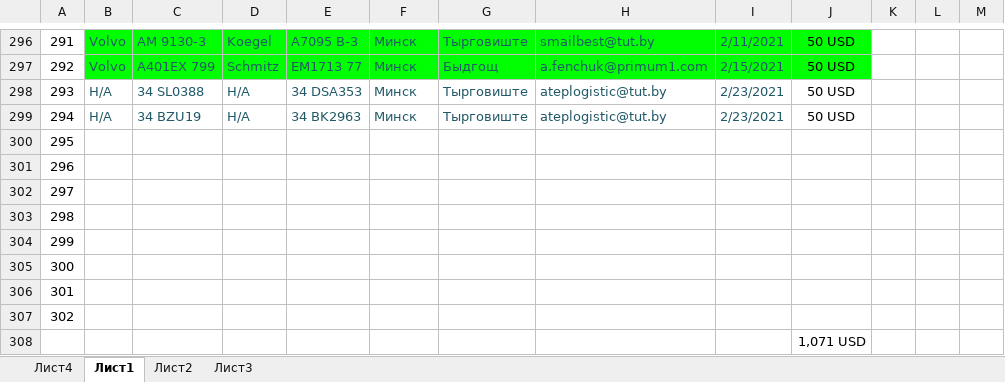
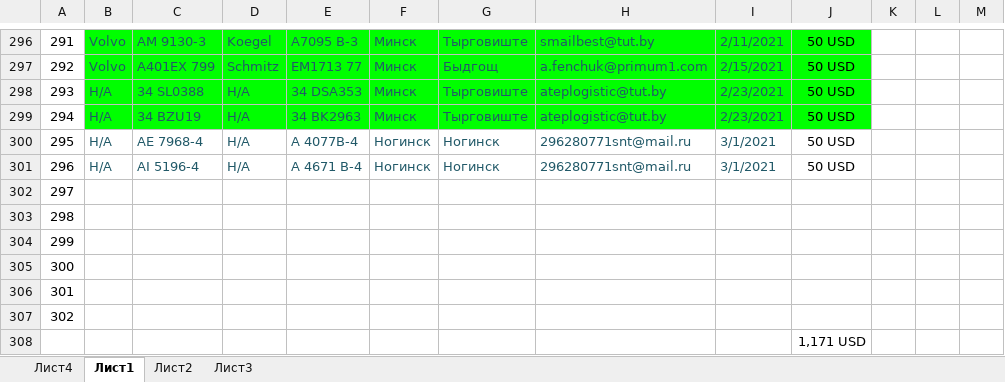
Before and after one commit to rutraq/Logistic, an Excel workbook: Машины.xlsx, sheet Лист1, drawn as a sheet; only a part is shown, gaps mark what is left out; values as stored, in another font and other column widths than the file's, no borders; the diff names each change by its address in the sheet, - before the commit and + after, or states it on an @@ line.

Commit message:
Update Машины.xlsx

```diff
--- a/Машины.xlsx (sheet Лист1)
+++ b/Машины.xlsx (sheet Лист1)
-B298:J299 fill: none
+B298:J299 fill: #00FF00
-B300:B301: (empty)
+B300:B301: Н/А
-C300: (empty)
+C300: АЕ 7968-4
-D300:D301: (empty)
+D300:D301: Н/А
-E300: (empty)
+E300: А 4077В-4
-F300:F301: (empty)
+F300:F301: Ногинск
-G300:G301: (empty)
+G300:G301: Ногинск
-H300:H301: (empty)
+H300:H301: 296280771snt@mail.ru
-I300:I301: (empty)
+I300:I301: 3/1/2021
-J300:J301: (empty)
+J300:J301: 50 USD
-C301: (empty)
+C301: AI 5196-4
-E301: (empty)
+E301: А 4671 В-4
-J308: 1,071 USD
+J308: 1,171 USD
```
